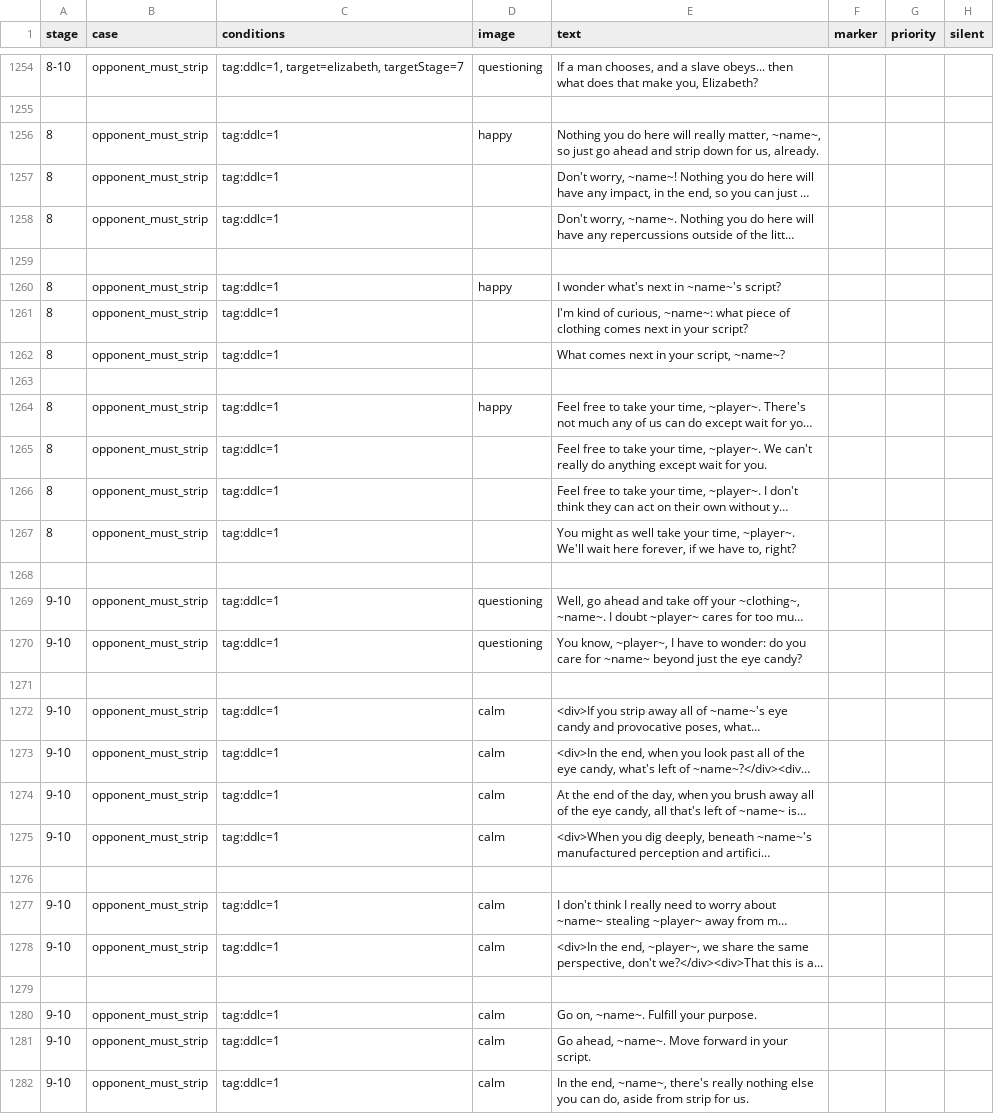
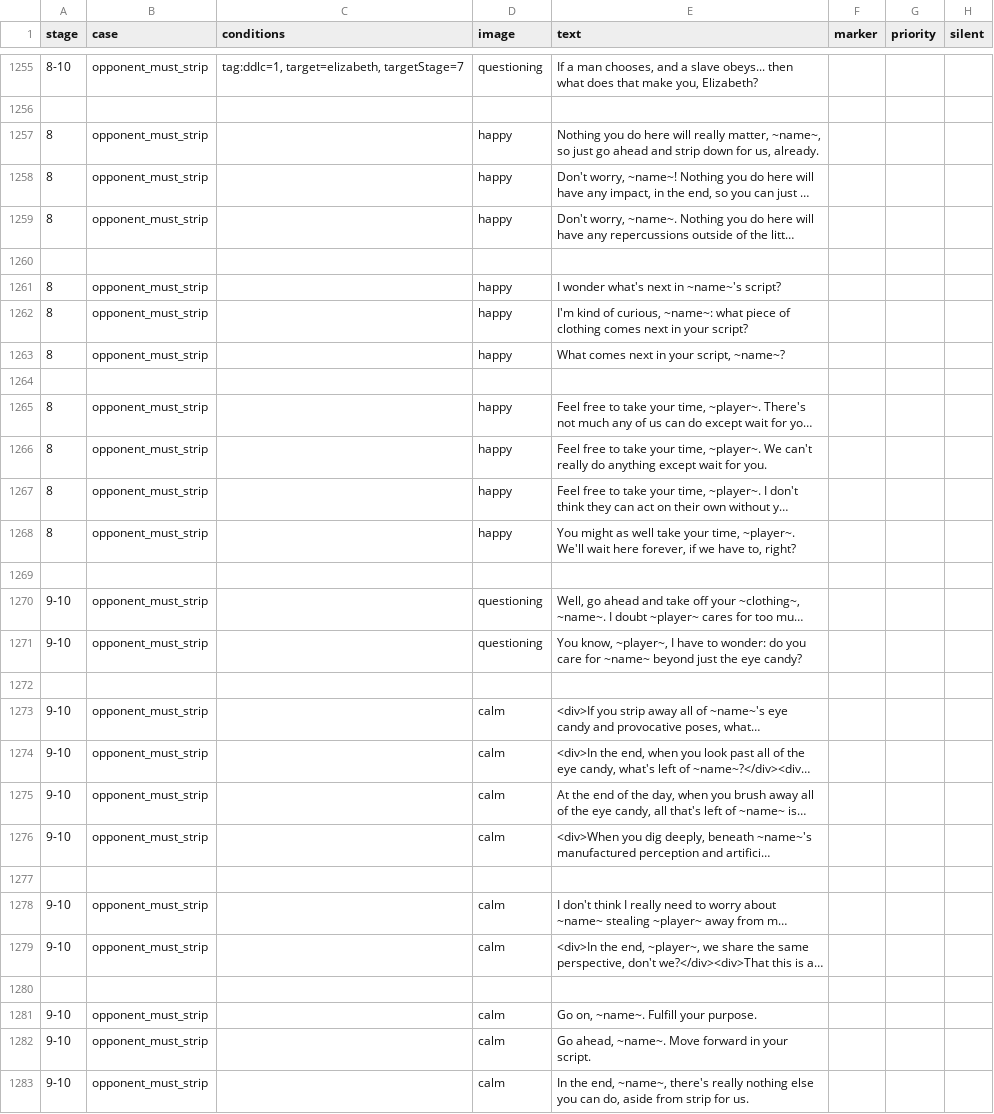
Before and after one commit to mechaman111/spnati, a CSV file: opponents/monika/behaviour.csv, drawn as a sheet; only a part is shown, gaps mark what is left out; long unchanged cells end in …; addresses are those after the commit; the diff covers the shown part only; the diff names each change by its address in the sheet, - before the commit and + after, or states it on an @@ line.

```diff
--- a/opponents/monika/behaviour.csv
+++ b/opponents/monika/behaviour.csv
-C1257:C1259 (conditions): tag:ddlc=1
+C1257:C1259 (conditions): (empty)
-D1258:D1259 (image): (empty)
+D1258:D1259 (image): happy
-C1261:C1263 (conditions): tag:ddlc=1
+C1261:C1263 (conditions): (empty)
-D1262:D1263 (image): (empty)
+D1262:D1263 (image): happy
-C1265:C1268 (conditions): tag:ddlc=1
+C1265:C1268 (conditions): (empty)
-D1266:D1268 (image): (empty)
+D1266:D1268 (image): happy
-C1270:C1271 (conditions): tag:ddlc=1
+C1270:C1271 (conditions): (empty)
-C1273:C1276 (conditions): tag:ddlc=1
+C1273:C1276 (conditions): (empty)
-C1278:C1279 (conditions): tag:ddlc=1
+C1278:C1279 (conditions): (empty)
-C1281:C1283 (conditions): tag:ddlc=1
+C1281:C1283 (conditions): (empty)
```
Also changed, not shown: 1 added row and 14 edited cells elsewhere in this file, 2 other files.
